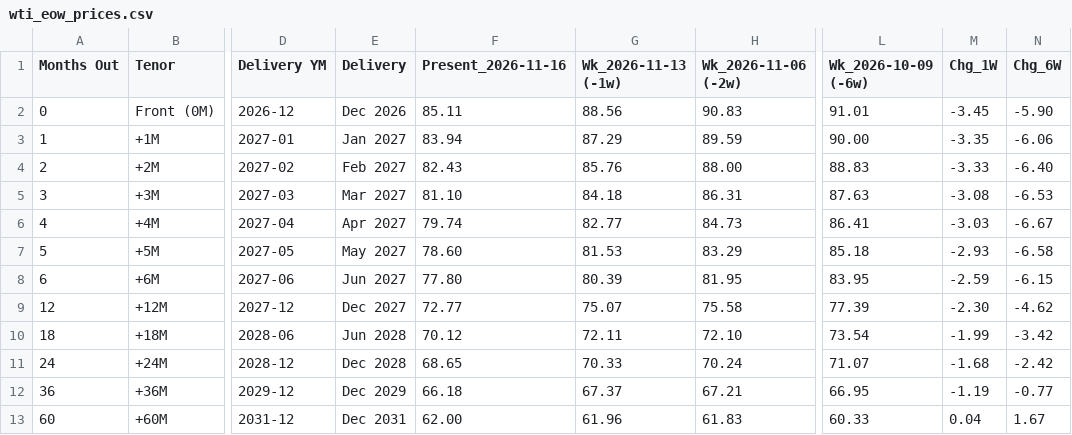
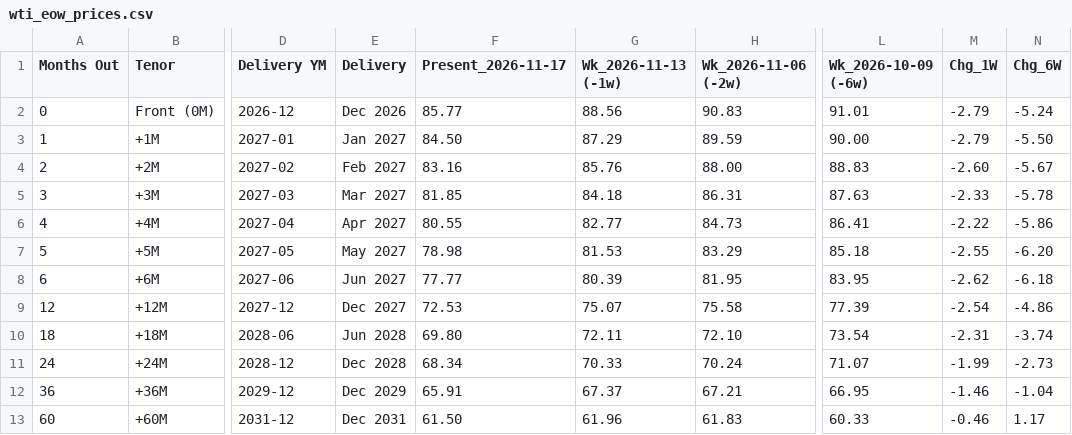
Before and after one commit to doctor-zhivago/wti-monitor, a CSV file: data/wti_eow_prices.csv, drawn as a sheet; only a part is shown, gaps mark what is left out; the diff names each change by its address in the sheet, - before the commit and + after, or states it on an @@ line.

```diff
--- a/data/wti_eow_prices.csv
+++ b/data/wti_eow_prices.csv
-F1: Present_2026-11-16
+F1: Present_2026-11-17
-F2 (Present_2026-11-17): 85.11
+F2 (Present_2026-11-17): 85.77
-M2 (Chg_1W): -3.45
+M2 (Chg_1W): -2.79
-N2 (Chg_6W): -5.90
+N2 (Chg_6W): -5.24
-F3 (Present_2026-11-17): 83.94
+F3 (Present_2026-11-17): 84.50
-M3 (Chg_1W): -3.35
+M3 (Chg_1W): -2.79
-N3 (Chg_6W): -6.06
+N3 (Chg_6W): -5.50
-F4 (Present_2026-11-17): 82.43
+F4 (Present_2026-11-17): 83.16
-M4 (Chg_1W): -3.33
+M4 (Chg_1W): -2.60
-N4 (Chg_6W): -6.40
+N4 (Chg_6W): -5.67
-F5 (Present_2026-11-17): 81.10
+F5 (Present_2026-11-17): 81.85
-M5 (Chg_1W): -3.08
+M5 (Chg_1W): -2.33
-N5 (Chg_6W): -6.53
+N5 (Chg_6W): -5.78
-F6 (Present_2026-11-17): 79.74
+F6 (Present_2026-11-17): 80.55
-M6 (Chg_1W): -3.03
+M6 (Chg_1W): -2.22
-N6 (Chg_6W): -6.67
+N6 (Chg_6W): -5.86
-F7 (Present_2026-11-17): 78.60
+F7 (Present_2026-11-17): 78.98
-M7 (Chg_1W): -2.93
+M7 (Chg_1W): -2.55
-N7 (Chg_6W): -6.58
+N7 (Chg_6W): -6.20
-F8 (Present_2026-11-17): 77.80
+F8 (Present_2026-11-17): 77.77
-M8 (Chg_1W): -2.59
+M8 (Chg_1W): -2.62
-N8 (Chg_6W): -6.15
+N8 (Chg_6W): -6.18
-F9 (Present_2026-11-17): 72.77
+F9 (Present_2026-11-17): 72.53
-M9 (Chg_1W): -2.30
+M9 (Chg_1W): -2.54
-N9 (Chg_6W): -4.62
+N9 (Chg_6W): -4.86
-F10 (Present_2026-11-17): 70.12
+F10 (Present_2026-11-17): 69.80
-M10 (Chg_1W): -1.99
+M10 (Chg_1W): -2.31
-N10 (Chg_6W): -3.42
+N10 (Chg_6W): -3.74
-F11 (Present_2026-11-17): 68.65
+F11 (Present_2026-11-17): 68.34
-M11 (Chg_1W): -1.68
+M11 (Chg_1W): -1.99
-N11 (Chg_6W): -2.42
+N11 (Chg_6W): -2.73
-F12 (Present_2026-11-17): 66.18
+F12 (Present_2026-11-17): 65.91
-M12 (Chg_1W): -1.19
+M12 (Chg_1W): -1.46
-N12 (Chg_6W): -0.77
+N12 (Chg_6W): -1.04
-F13 (Present_2026-11-17): 62.00
+F13 (Present_2026-11-17): 61.50
-M13 (Chg_1W): 0.04
+M13 (Chg_1W): -0.46
-N13 (Chg_6W): 1.67
+N13 (Chg_6W): 1.17
```
Also changed, not shown: data/wti_chart_data.csv, data/wti_metadata.csv, 2 other files.
